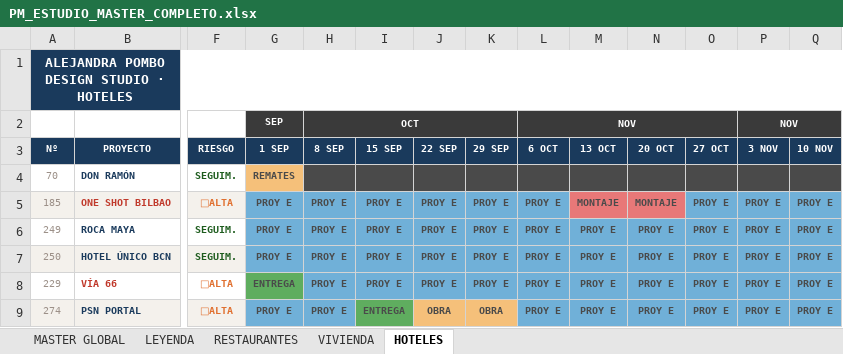
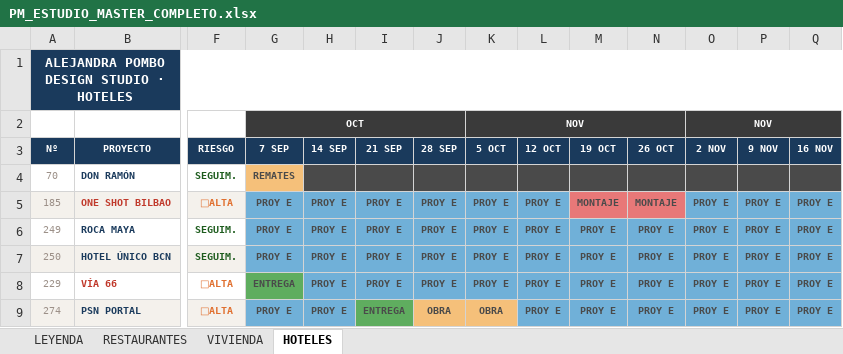
Before and after one commit to javierjimenezcisneros-create/apds-pm-estudio, an Excel workbook: PM_ESTUDIO_MASTER_COMPLETO.xlsx, sheet HOTELES, drawn as a sheet; only a part is shown, gaps mark what is left out; values as stored, in another font and other column widths than the file's, no borders; removed rows and columns are numbered as before the commit, all else as after; rows hold the shown columns only; the diff names each change by its address in the sheet, - before the commit and + after, or states it on an @@ line.

```diff
--- a/PM_ESTUDIO_MASTER_COMPLETO.xlsx (sheet HOTELES)
+++ b/PM_ESTUDIO_MASTER_COMPLETO.xlsx (sheet HOTELES)
-sheet tab: MASTER GLOBAL
-row 2:  |  |  | SEP | OCT |  |  |  | NOV |  |  |  | NOV
+row 2:  |  |  | OCT |  |  |  | NOV |  |  |  | NOV
-G3: 1 SEP
+G3: 7 SEP
-H3: 8 SEP
+H3: 14 SEP
-I3: 15 SEP
+I3: 21 SEP
-J3: 22 SEP
+J3: 28 SEP
-K3: 29 SEP
+K3: 5 OCT
-L3: 6 OCT
+L3: 12 OCT
-M3: 13 OCT
+M3: 19 OCT
-N3: 20 OCT
+N3: 26 OCT
-O3: 27 OCT
+O3: 2 NOV
-P3: 3 NOV
+P3: 9 NOV
-Q3: 10 NOV
+Q3: 16 NOV
```
Also changed, not shown: sheet RESTAURANTES, sheet VIVIENDA, sheet LEYENDA.
